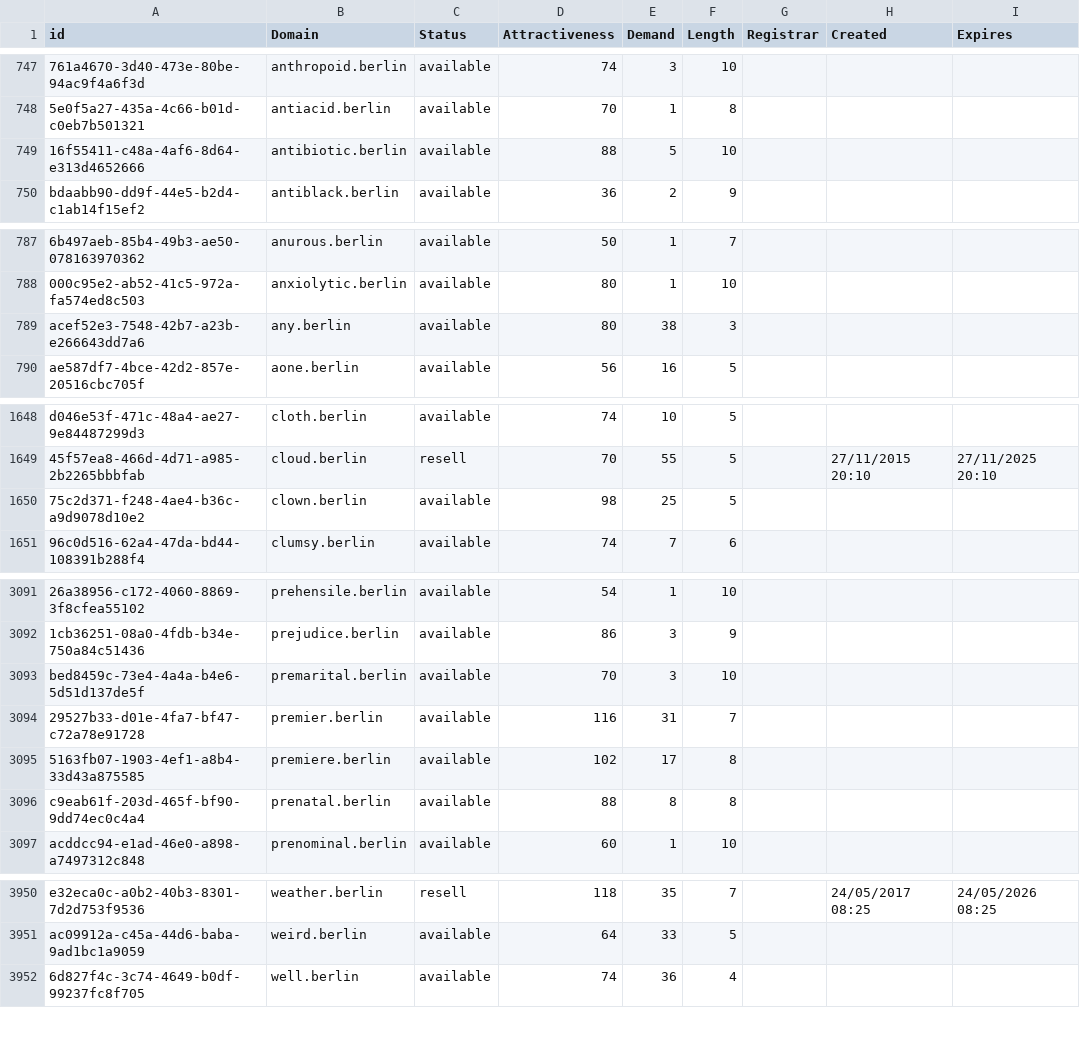
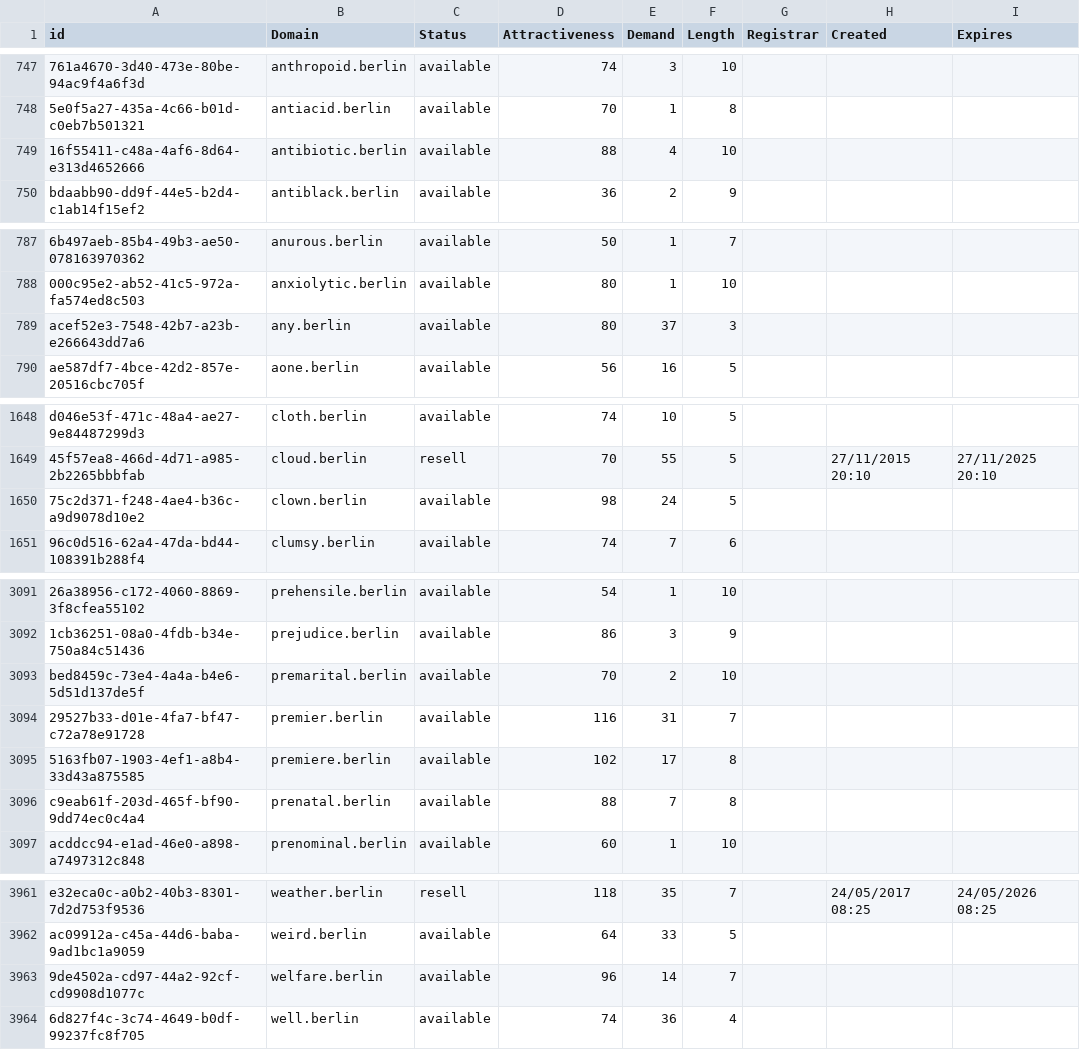
Before and after one commit to UniqueDomains/berlin-oneword-domains, a CSV file: berlin.csv, drawn as a sheet; only a part is shown, gaps mark what is left out; the diff covers the shown part only; the diff names each change by its address in the sheet, - before the commit and + after, or states it on an @@ line.

```diff
--- a/berlin.csv
+++ b/berlin.csv
-E749 (Demand): 5
+E749 (Demand): 4
-E789 (Demand): 38
+E789 (Demand): 37
-E1650 (Demand): 25
+E1650 (Demand): 24
-E3093 (Demand): 3
+E3093 (Demand): 2
-E3096 (Demand): 8
+E3096 (Demand): 7
+row 3963: 9de4502a-cd97-44a2-92cf-cd9908d1077c | welfare.berlin | available | 96 | 14 | 7
```
Also changed, not shown: 11 added rows and 8 edited cells elsewhere in this file, 2 other files.
